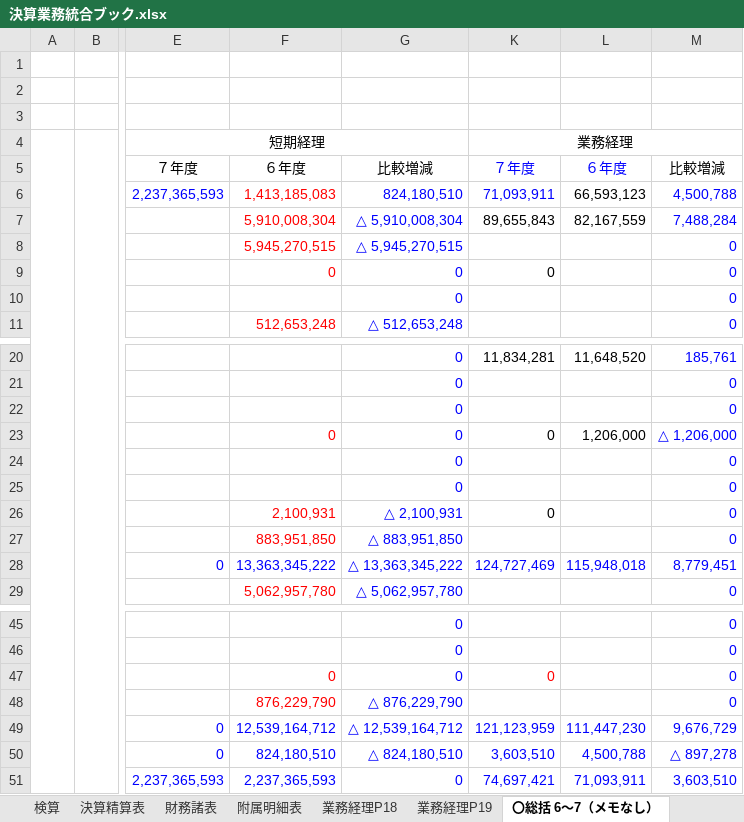
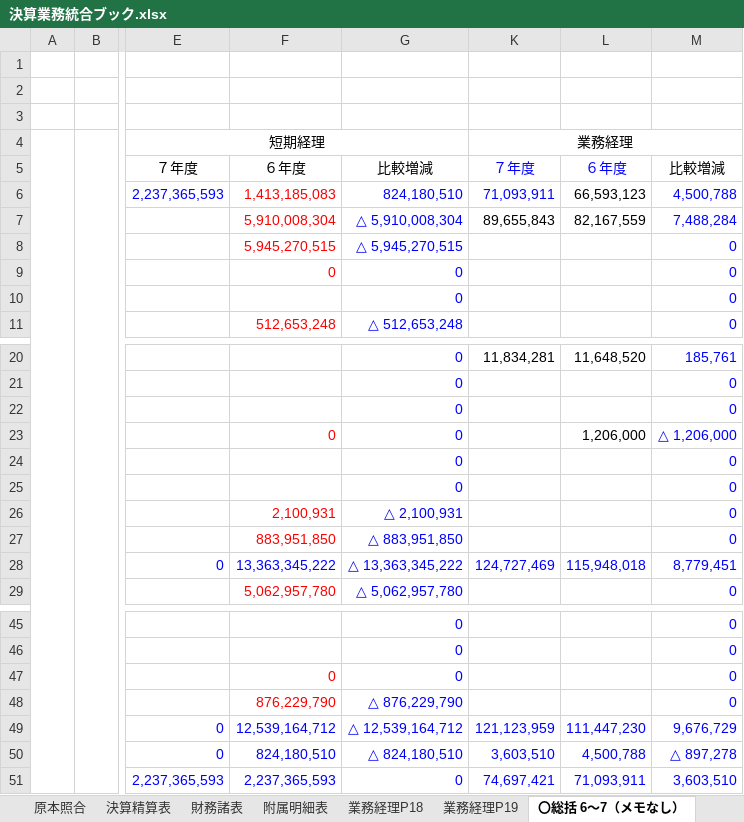
Before and after one commit to iidodo-com/iidodo, an Excel workbook: 決算業務統合ブック.xlsx, sheet 〇総括 6～7（メモなし）, drawn as a sheet; only a part is shown, gaps mark what is left out; values as stored, in another font and other column widths than the file's, no borders; the diff names each change by its address in the sheet, - before the commit and + after, or states it on an @@ line.

```diff
--- a/決算業務統合ブック.xlsx (sheet 〇総括 6～7（メモなし）)
+++ b/決算業務統合ブック.xlsx (sheet 〇総括 6～7（メモなし）)
+sheet tab: 原本照合
-K9 (業務経理): 0
+K9 (業務経理): (empty)
-K23 (業務経理): 0
+K23 (業務経理): (empty)
-K26 (業務経理): 0
+K26 (業務経理): (empty)
-K47 (業務経理): 0
+K47 (業務経理): (empty)
```
Also changed, not shown: sheet 総括 6～7（メモあり）, sheet 検算, sheet 使い方, sheet 入力, sheet 財務諸表, other sheet tabs, formulas that keep their value, hidden cells, charts or pictures, 1 other file.
